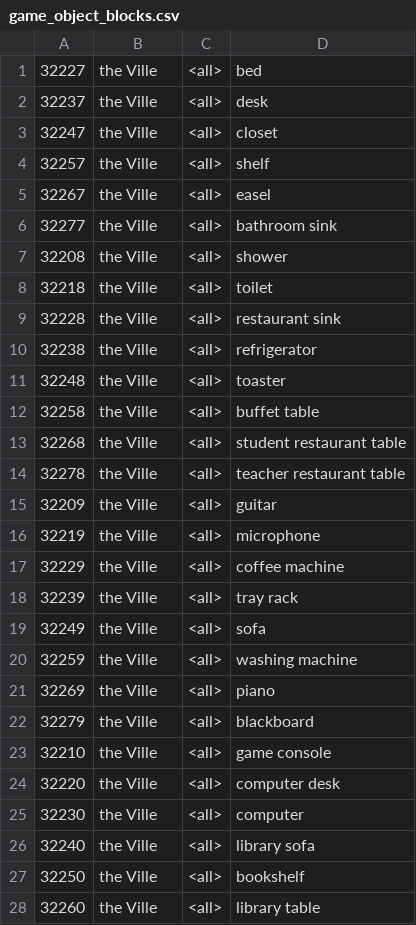
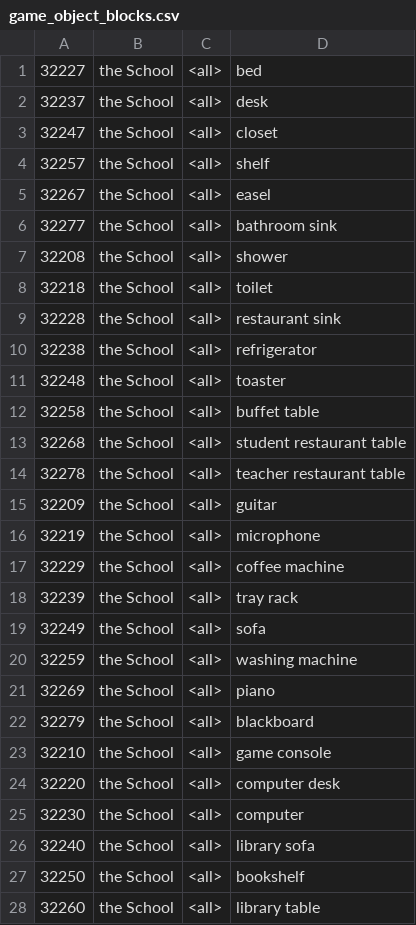
Before and after one commit to CXP-2024/generative_agents, a CSV file: environment/frontend_server/static_dirs/assets/the_ville/matrix/special_blocks/game_object_blocks.csv, drawn as a sheet; only a part is shown; the diff covers the shown part only.

```diff
--- a/environment/frontend_server/static_dirs/assets/the_ville/matrix/special_blocks/game_object_blocks.csv
+++ b/environment/frontend_server/static_dirs/assets/the_ville/matrix/special_blocks/game_object_blocks.csv
@@ -1,28 +1,28 @@
-32227, the Ville, <all>, bed
-32237, the Ville, <all>, desk
-32247, the Ville, <all>, closet
-32257, the Ville, <all>, shelf
-32267, the Ville, <all>, easel
-32277, the Ville, <all>, bathroom sink
-32208, the Ville, <all>, shower
-32218, the Ville, <all>, toilet
-32228, the Ville, <all>, restaurant sink
-32238, the Ville, <all>, refrigerator
-32248, the Ville, <all>, toaster
-32258, the Ville, <all>, buffet table
-32268, the Ville, <all>, student restaurant table
-32278, the Ville, <all>, teacher restaurant table
-32209, the Ville, <all>, guitar
-32219, the Ville, <all>, microphone
-32229, the Ville, <all>, coffee machine
-32239, the Ville, <all>, tray rack
-32249, the Ville, <all>, sofa
-32259, the Ville, <all>, washing machine
-32269, the Ville, <all>, piano
-32279, the Ville, <all>, blackboard
-32210, the Ville, <all>, game console
-32220, the Ville, <all>, computer desk
-32230, the Ville, <all>, computer
-32240, the Ville, <all>, library sofa
-32250, the Ville, <all>, bookshelf
-32260, the Ville, <all>, library table
+32227, the School, <all>, bed
+32237, the School, <all>, desk
+32247, the School, <all>, closet
+32257, the School, <all>, shelf
+32267, the School, <all>, easel
+32277, the School, <all>, bathroom sink
+32208, the School, <all>, shower
+32218, the School, <all>, toilet
+32228, the School, <all>, restaurant sink
+32238, the School, <all>, refrigerator
+32248, the School, <all>, toaster
+32258, the School, <all>, buffet table
+32268, the School, <all>, student restaurant table
+32278, the School, <all>, teacher restaurant table
+32209, the School, <all>, guitar
+32219, the School, <all>, microphone
+32229, the School, <all>, coffee machine
+32239, the School, <all>, tray rack
+32249, the School, <all>, sofa
+32259, the School, <all>, washing machine
+32269, the School, <all>, piano
+32279, the School, <all>, blackboard
+32210, the School, <all>, game console
+32220, the School, <all>, computer desk
+32230, the School, <all>, computer
+32240, the School, <all>, library sofa
+32250, the School, <all>, bookshelf
+32260, the School, <all>, library table
```
Also changed, not shown: 24 edited cells elsewhere in this file, environment/frontend_server/static_dirs/assets/the_ville/matrix/special_blocks/arena_blocks.csv, environment/frontend_server/static_dirs/assets/the_ville/matrix/special_blocks/sector_blocks.csv, 35 other files.
